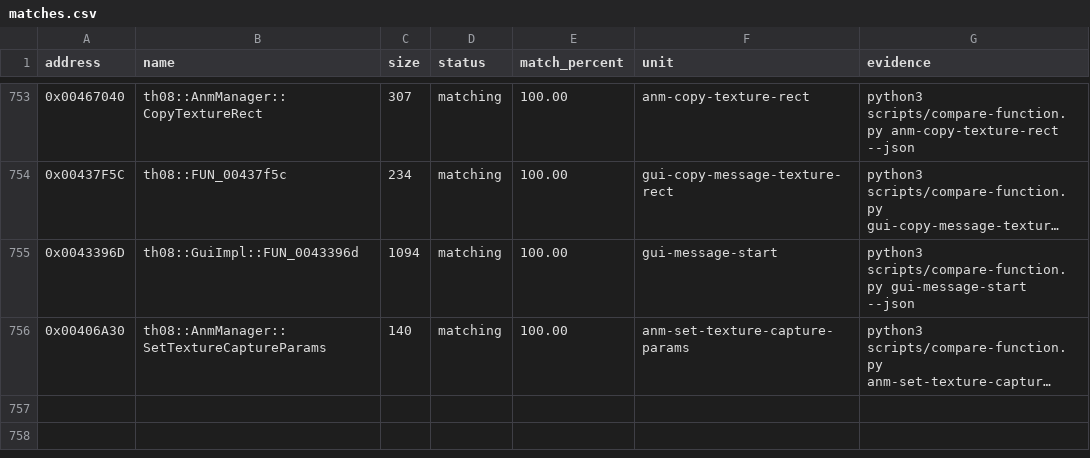
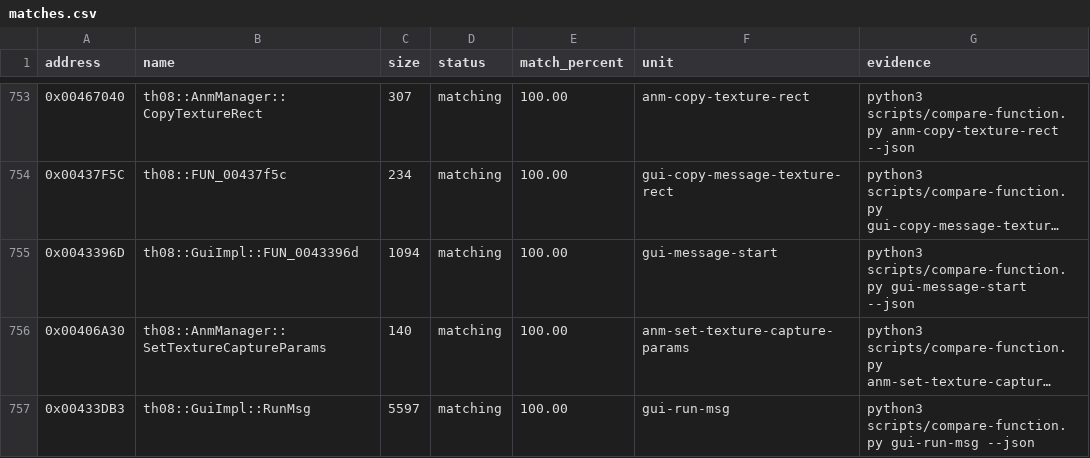
Before and after one commit to N0zoM1z0/th08, a CSV file: config/matches.csv, drawn as a sheet; only a part is shown, gaps mark what is left out; long unchanged cells end in …; the diff names each change by its address in the sheet, - before the commit and + after, or states it on an @@ line.

```diff
--- a/config/matches.csv
+++ b/config/matches.csv
+row 757: 0x00433DB3 | th08::GuiImpl::RunMsg | 5597 | matching | 100.00 | gui-run-msg | python3 scripts/compare-function.py gui-run-msg --json
```
Also changed, not shown: config/implemented.csv, config/mapping.csv, 8 other files.
